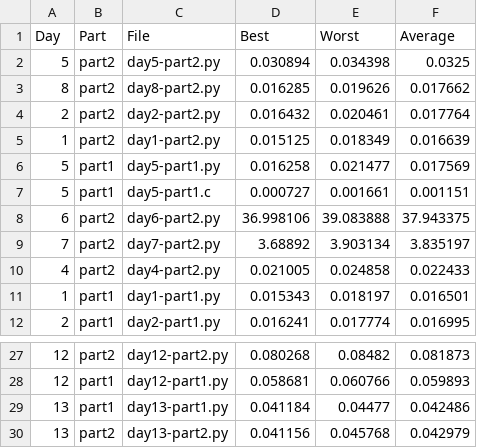
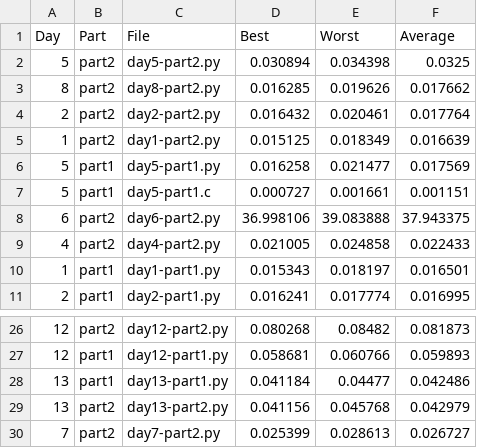
Before and after one commit to SuchithSridhar/AdventOfCode2024, a CSV file: times.csv, drawn as a sheet; only a part is shown, gaps mark what is left out.

```diff
--- a/times.csv
+++ b/times.csv
@@ -8,3 +8,2 @@ Day,Part,File,Best,Worst,Average
 6,part2,day6-part2.py,36.998106,39.083888,37.943375
-7,part2,day7-part2.py,3.68892,3.903134,3.835197
 4,part2,day4-part2.py,0.021005,0.024858,0.022433
@@ -30 +29,2 @@ Day,Part,File,Best,Worst,Average
 13,part2,day13-part2.py,0.041156,0.045768,0.042979
+7,part2,day7-part2.py,0.025399,0.028613,0.026727
```
Also changed, not shown: 2 other files.
